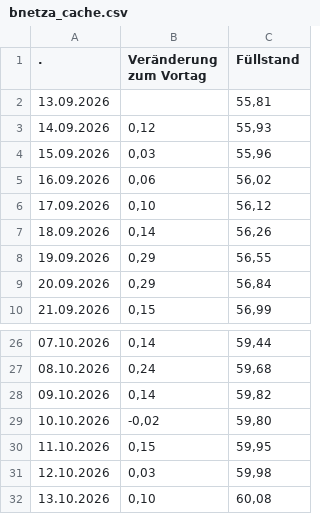
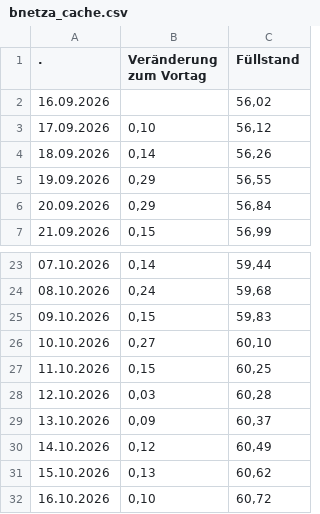
Before and after one commit to icrfornax/de-gas-storage-tracker-bnetza, a CSV file: data/bnetza_cache.csv, drawn as a sheet; only a part is shown, gaps mark what is left out.

```diff
--- a/data/bnetza_cache.csv
+++ b/data/bnetza_cache.csv
@@ -1,6 +1,3 @@
                     .;Veränderung zum Vortag;Füllstand
-13.09.2026;;55,81
-14.09.2026;0,12;55,93
-15.09.2026;0,03;55,96
-16.09.2026;0,06;56,02
+16.09.2026;;56,02
 17.09.2026;0,10;56,12
@@ -27,6 +24,9 @@
 08.10.2026;0,24;59,68
-09.10.2026;0,14;59,82
-10.10.2026;-0,02;59,80
-11.10.2026;0,15;59,95
-12.10.2026;0,03;59,98
-13.10.2026;0,10;60,08
+09.10.2026;0,15;59,83
+10.10.2026;0,27;60,10
+11.10.2026;0,15;60,25
+12.10.2026;0,03;60,28
+13.10.2026;0,09;60,37
+14.10.2026;0,12;60,49
+15.10.2026;0,13;60,62
+16.10.2026;0,10;60,72
```
Also changed, not shown: data/eu_storage.csv, data/gie_storage.csv, 2 other files.
